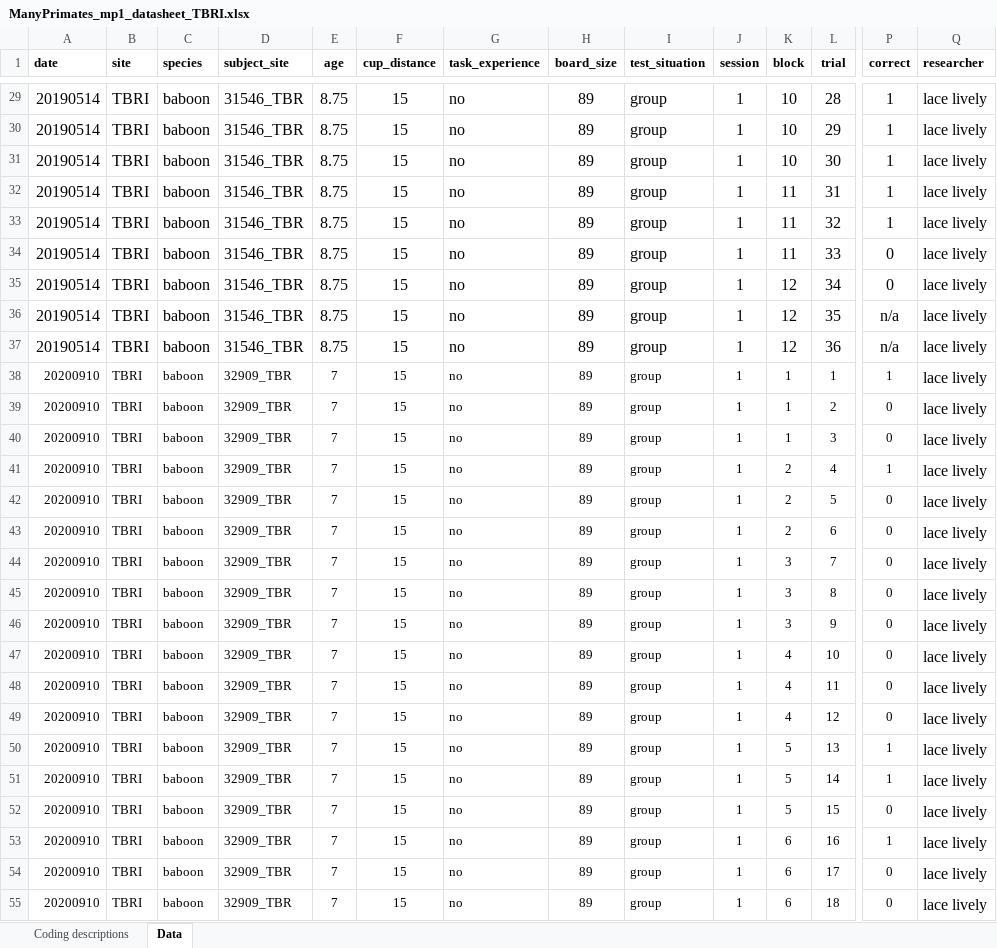
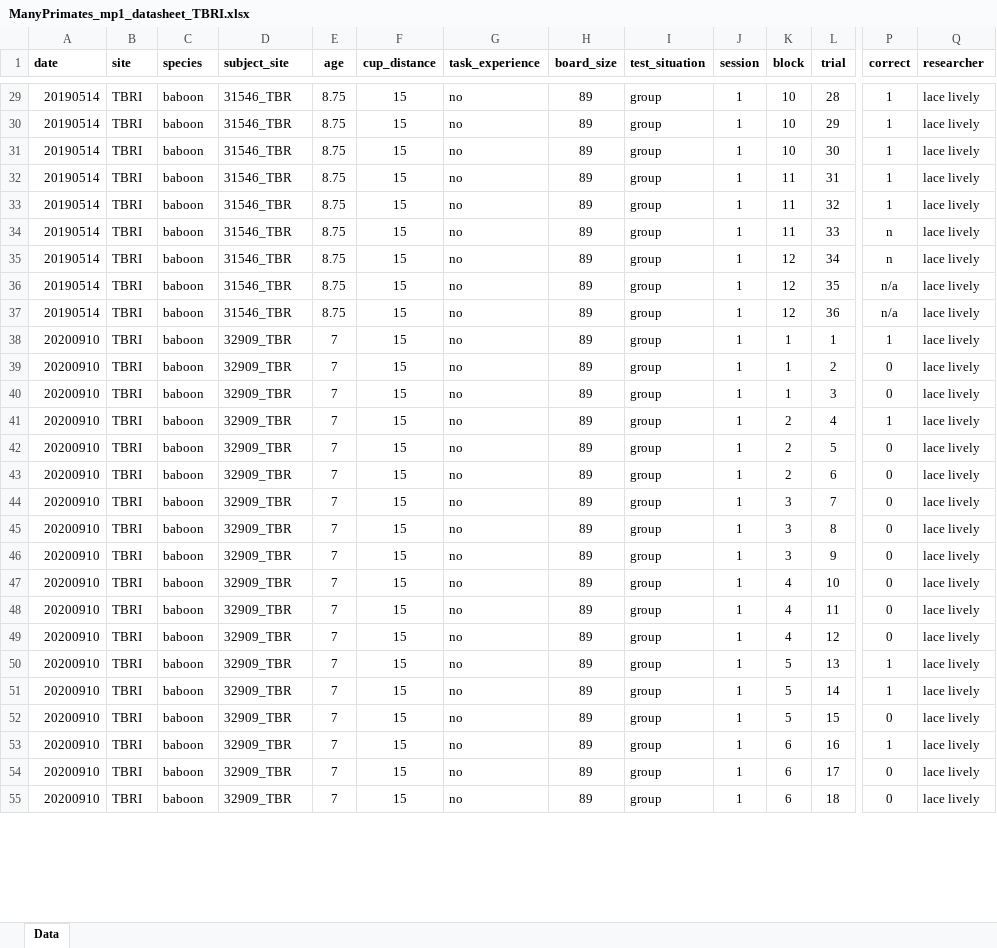
Before and after one commit to ManyPrimates/mp1_short_term_memory, an Excel workbook: data/raw_data/ManyPrimates_mp1_datasheet_TBRI.xlsx, sheet Data, drawn as a sheet; only a part is shown, gaps mark what is left out; values as stored, in another font and other column widths than the file's, no borders; charts and pictures not drawn; the diff covers the shown part only; the diff names each change by its address in the sheet, - before the commit and + after, or states it on an @@ line.

Commit message:
pull data directly from Google Drive, check new data

```diff
--- a/data/raw_data/ManyPrimates_mp1_datasheet_TBRI.xlsx (sheet Data)
+++ b/data/raw_data/ManyPrimates_mp1_datasheet_TBRI.xlsx (sheet Data)
-sheet tab: Coding descriptions
@@ A29:Q35 text size: smaller @@
-P34:P35 (correct): 0
+P34:P35 (correct): n
@@ A36:Q37 text size: smaller @@
@@ Q38:Q55 text size: smaller @@
```
Also changed, not shown: 27 added rows and cell formats elsewhere in this sheet, charts or pictures, data/raw_data/ManyPrimates_mp1_datasheet_Duke.xlsx, data/raw_data/ManyPrimates_mp1_datasheet_WKPRC.xlsx, 28 other files.
